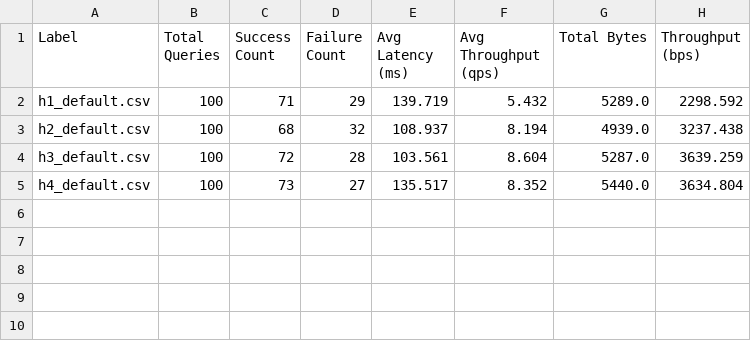
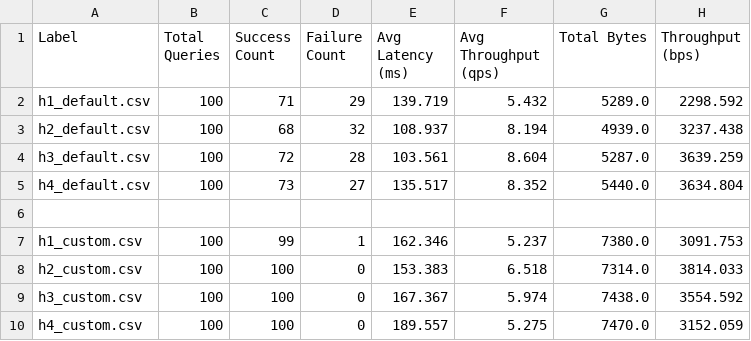
Before and after one commit to ShardulJunagade/cn-assignment-2, a CSV file: results/summary_comparison.csv, drawn as a sheet.

```diff
--- a/results/summary_comparison.csv
+++ b/results/summary_comparison.csv
@@ -5 +5,6 @@ h3_default.csv,100,72,28,103.561,8.604,5287.0,3639.259
 h4_default.csv,100,73,27,135.517,8.352,5440.0,3634.804
+
+h1_custom.csv,100,99,1,162.346,5.237,7380.0,3091.753
+h2_custom.csv,100,100,0,153.383,6.518,7314.0,3814.033
+h3_custom.csv,100,100,0,167.367,5.974,7438.0,3554.592
+h4_custom.csv,100,100,0,189.557,5.275,7470.0,3152.059
```
Also changed, not shown: 26 other files.
